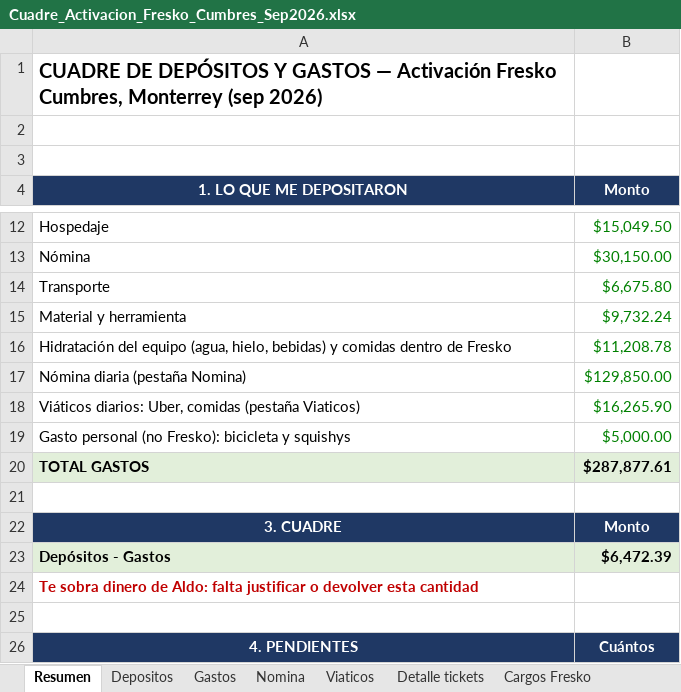
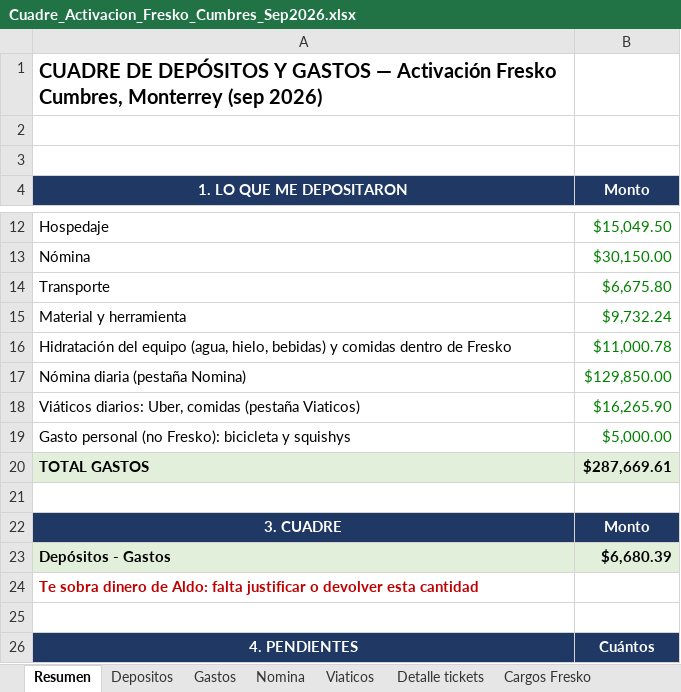
Before and after one commit to abalderasdev/tools-abdev, an Excel workbook: Fresko-cumbres/public/archivos-cuadre/Cuadre_Activacion_Fresko_Cumbres_Sep2026.xlsx, sheet Resumen, drawn as a sheet; only a part is shown, gaps mark what is left out; values as stored, in another font and other column widths than the file's, no borders; the diff names each change by its address in the sheet, - before the commit and + after, or states it on an @@ line.

```diff
--- a/Fresko-cumbres/public/archivos-cuadre/Cuadre_Activacion_Fresko_Cumbres_Sep2026.xlsx (sheet Resumen)
+++ b/Fresko-cumbres/public/archivos-cuadre/Cuadre_Activacion_Fresko_Cumbres_Sep2026.xlsx (sheet Resumen)
-B16 (Monto): $11,208.78
+B16 (Monto): $11,000.78
-B20 (Monto): $287,877.61
+B20 (Monto): $287,669.61
-B23 (Monto): $6,472.39
+B23 (Monto): $6,680.39
```
Also changed, not shown: sheet Gastos, sheet Detalle tickets, 1 other file.
